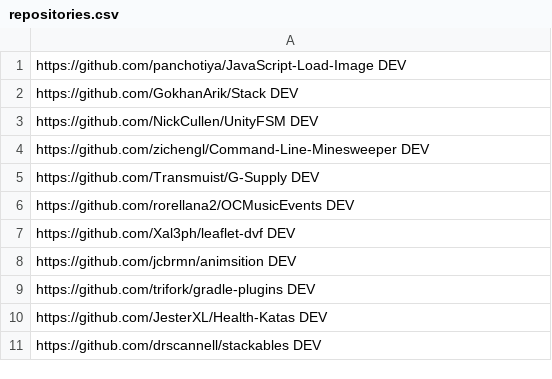
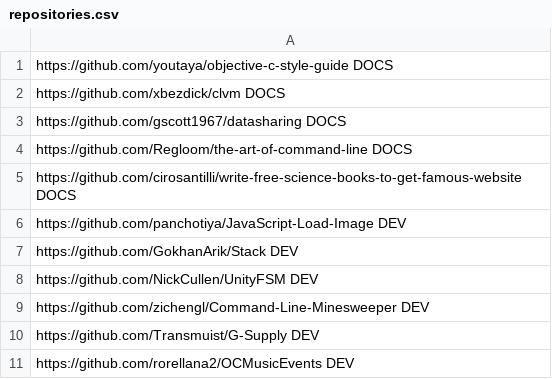
Before and after one commit to linkvt/repo-classifier, a CSV file: data/repositories.csv, drawn as a sheet; only a part is shown; the shorter side is filled out with more unchanged rows; the diff names each change by its address in the sheet, - before the commit and + after, or states it on an @@ line.

Commit message:
Add more DOCS repos
See #11

```diff
--- a/data/repositories.csv
+++ b/data/repositories.csv
+row 1: https://github.com/youtaya/objective-c-style-guide DOCS
+row 2: https://github.com/xbezdick/clvm DOCS
+row 3: https://github.com/gscott1967/datasharing DOCS
+row 4: https://github.com/Regloom/the-art-of-command-line DOCS
+row 5: https://github.com/cirosantilli/write-free-science-books-to-get-famous-website DOCS
```
